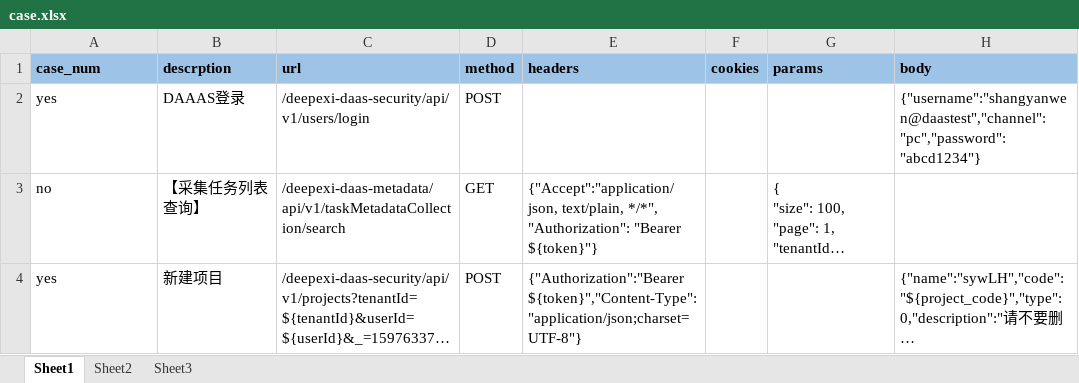
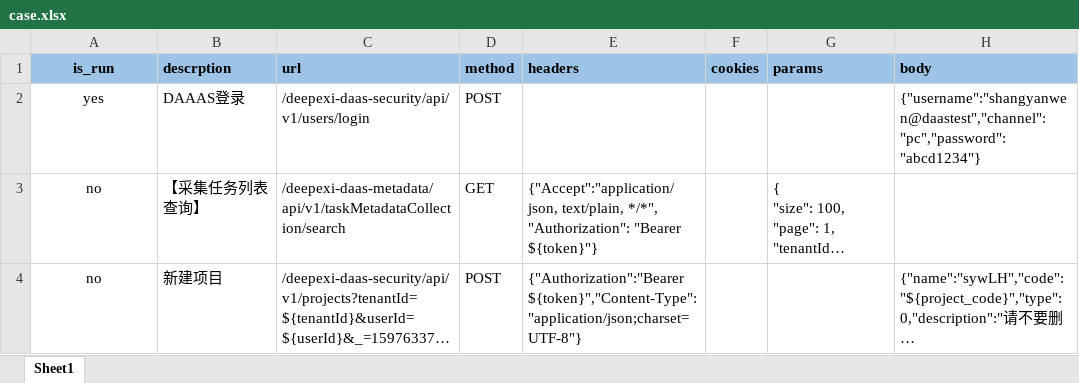
Before and after one commit to Lucky-Syw/Daas-python_Interface, an Excel workbook: DaasApiTesting/case_data/case.xlsx, sheet Sheet1, drawn as a sheet; only a part is shown; long unchanged cells end in …; values as stored, in another font and other column widths than the file's, no borders; the diff names each change by its address in the sheet, - before the commit and + after, or states it on an @@ line.

```diff
--- a/DaasApiTesting/case_data/case.xlsx (sheet Sheet1)
+++ b/DaasApiTesting/case_data/case.xlsx (sheet Sheet1)
-sheet tab: Sheet2
-sheet tab: Sheet3
-A1: case_num
+A1: is_run
-A1:A4 alignment: left
+A1:A4 alignment: center
-A4 (is_run): yes
+A4 (is_run): no
```
Also changed, not shown: 7 other files.
